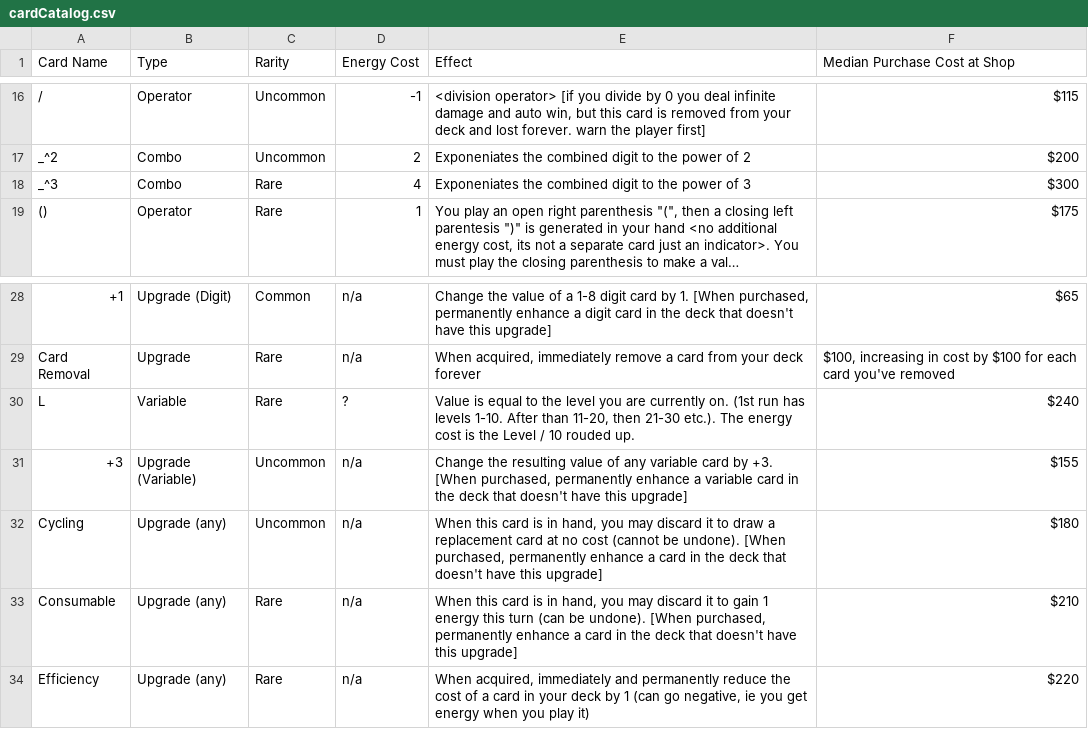
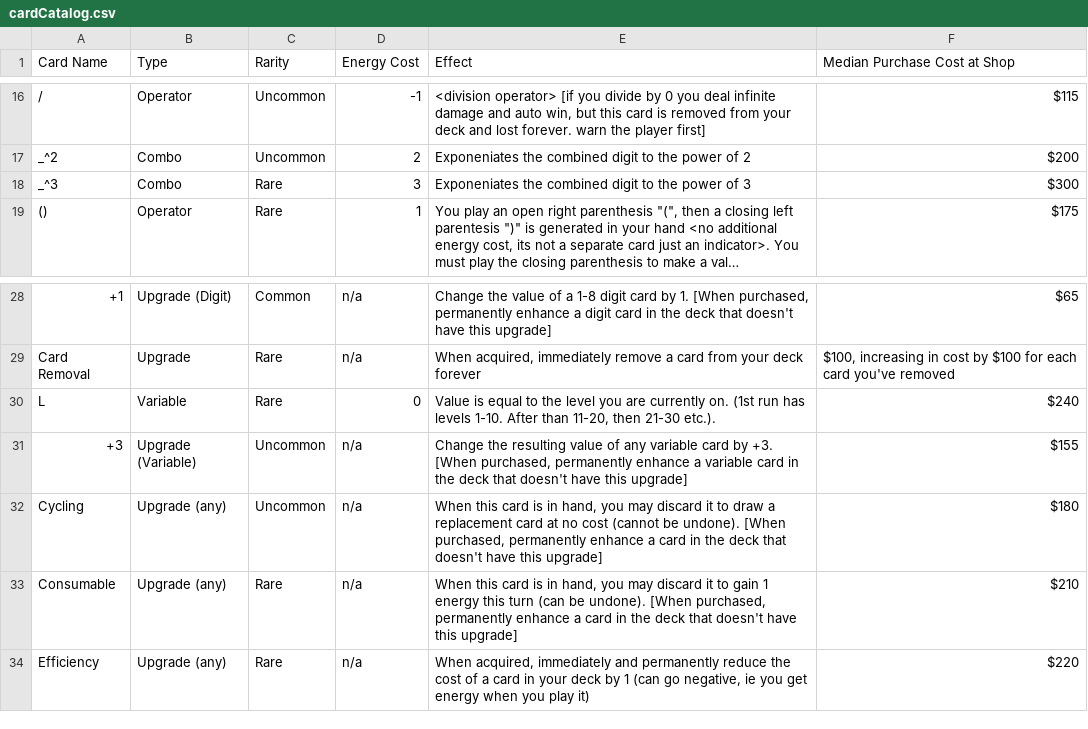
Before and after one commit to rcdploo/mathknight, a CSV file: src/battle/cardCatalog.csv, drawn as a sheet; only a part is shown, gaps mark what is left out; long unchanged cells end in …; the diff names each change by its address in the sheet, - before the commit and + after, or states it on an @@ line.

```diff
--- a/src/battle/cardCatalog.csv
+++ b/src/battle/cardCatalog.csv
-D18 (Energy Cost): 4
+D18 (Energy Cost): 3
-D30 (Energy Cost): ?
+D30 (Energy Cost): 0
-E30 (Effect): …21-30 etc.). The energy cost is the Level / 10 rouded up.
+E30 (Effect): …21-30 etc.).
```
Also changed, not shown: src/battle/Monsters.csv, 9 other files.
